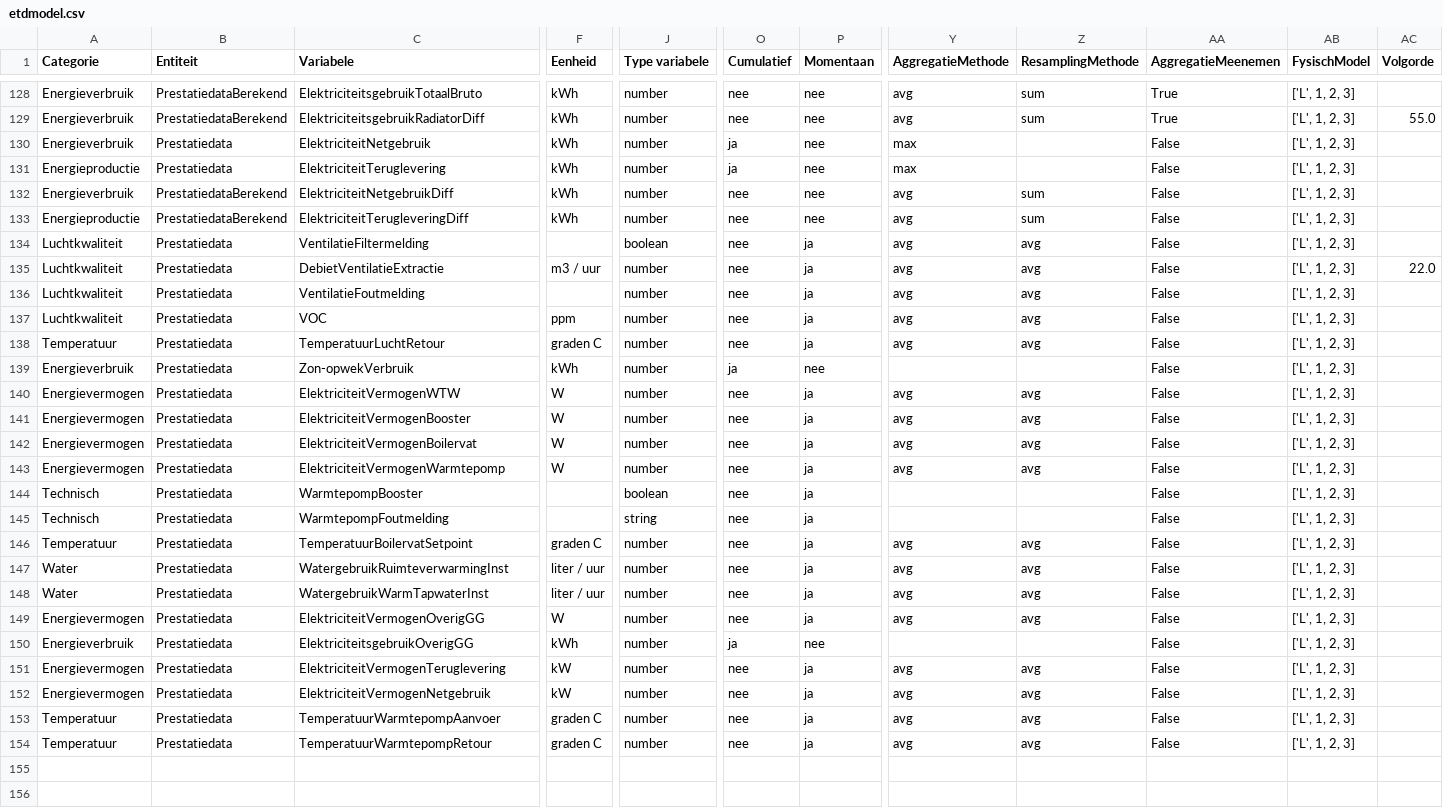
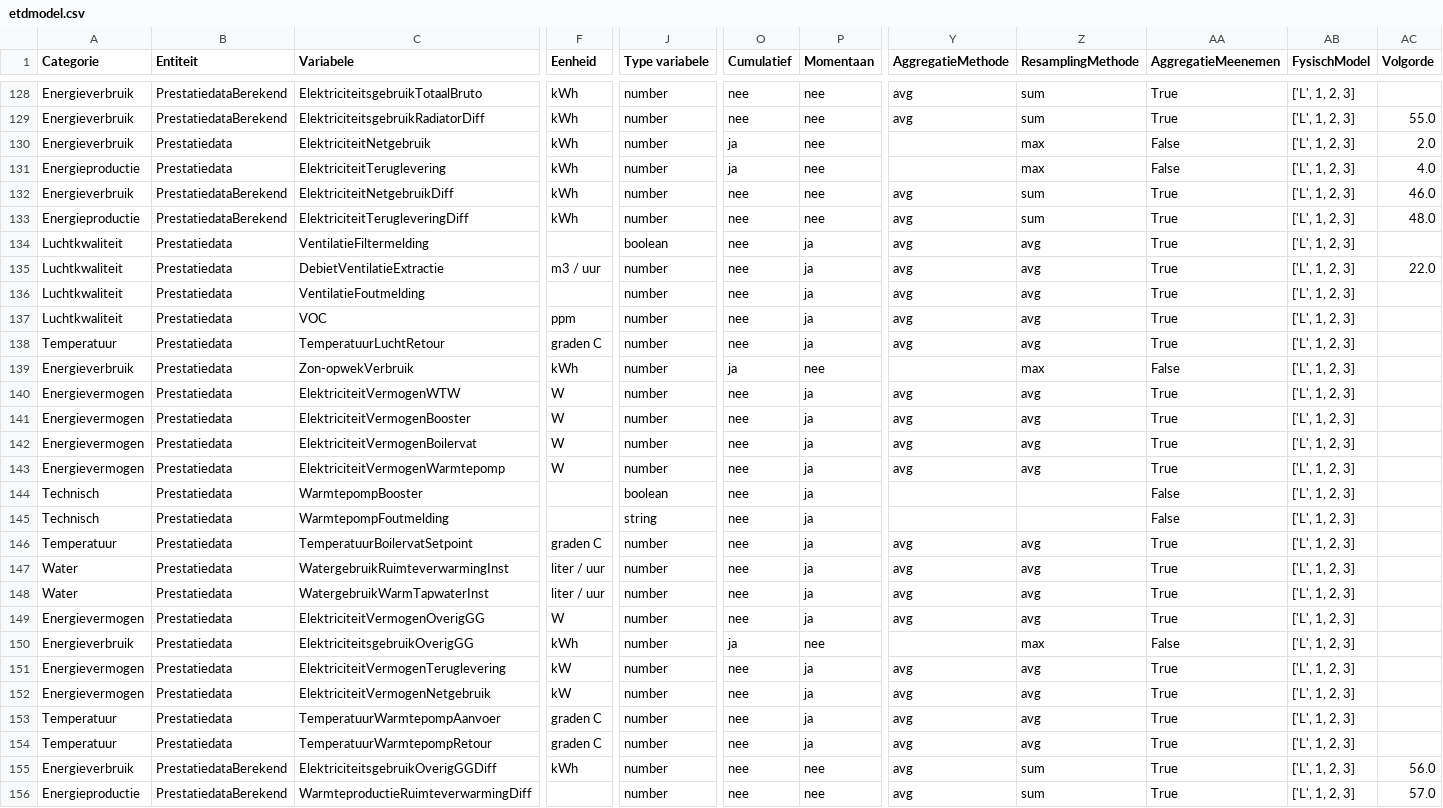
Before and after one commit to Stroomversnelling/etdmap, a CSV file: etdmap/data/etdmodel.csv, drawn as a sheet; only a part is shown, gaps mark what is left out; rows hold the shown columns only; the diff covers the shown part only; the diff names each change by its address in the sheet, - before the commit and + after, or states it on an @@ line.

Commit message:
new diff columns to match cumulative

```diff
--- a/etdmap/data/etdmodel.csv
+++ b/etdmap/data/etdmodel.csv
-Y130:Y131 (AggregatieMethode): max
+Y130:Y131 (AggregatieMethode): (empty)
-Z130:Z131 (ResamplingMethode): (empty)
+Z130:Z131 (ResamplingMethode): max
-AC130 (Volgorde): (empty)
+AC130 (Volgorde): 2.0
-AC131 (Volgorde): (empty)
+AC131 (Volgorde): 4.0
-AA132:AA138 (AggregatieMeenemen): False
+AA132:AA138 (AggregatieMeenemen): True
-AC132 (Volgorde): (empty)
+AC132 (Volgorde): 46.0
-AC133 (Volgorde): (empty)
+AC133 (Volgorde): 48.0
-Z139 (ResamplingMethode): (empty)
+Z139 (ResamplingMethode): max
-AA140:AA143 (AggregatieMeenemen): False
+AA140:AA143 (AggregatieMeenemen): True
-AA146:AA149 (AggregatieMeenemen): False
+AA146:AA149 (AggregatieMeenemen): True
-Z150 (ResamplingMethode): (empty)
+Z150 (ResamplingMethode): max
-AA151:AA154 (AggregatieMeenemen): False
+AA151:AA154 (AggregatieMeenemen): True
+row 155: Energieverbruik | PrestatiedataBerekend | ElektriciteitsgebruikOverigGGDiff | kWh | number | nee | nee | avg | sum | True | ['L', 1, 2, 3] | 56.0
+row 156: Energieproductie | PrestatiedataBerekend | WarmteproductieRuimteverwarmingDiff |  | number | nee | nee | avg | sum | True | ['L', 1, 2, 3] | 57.0
```
Also changed, not shown: 4 added rows and 59 edited cells elsewhere in this file.
